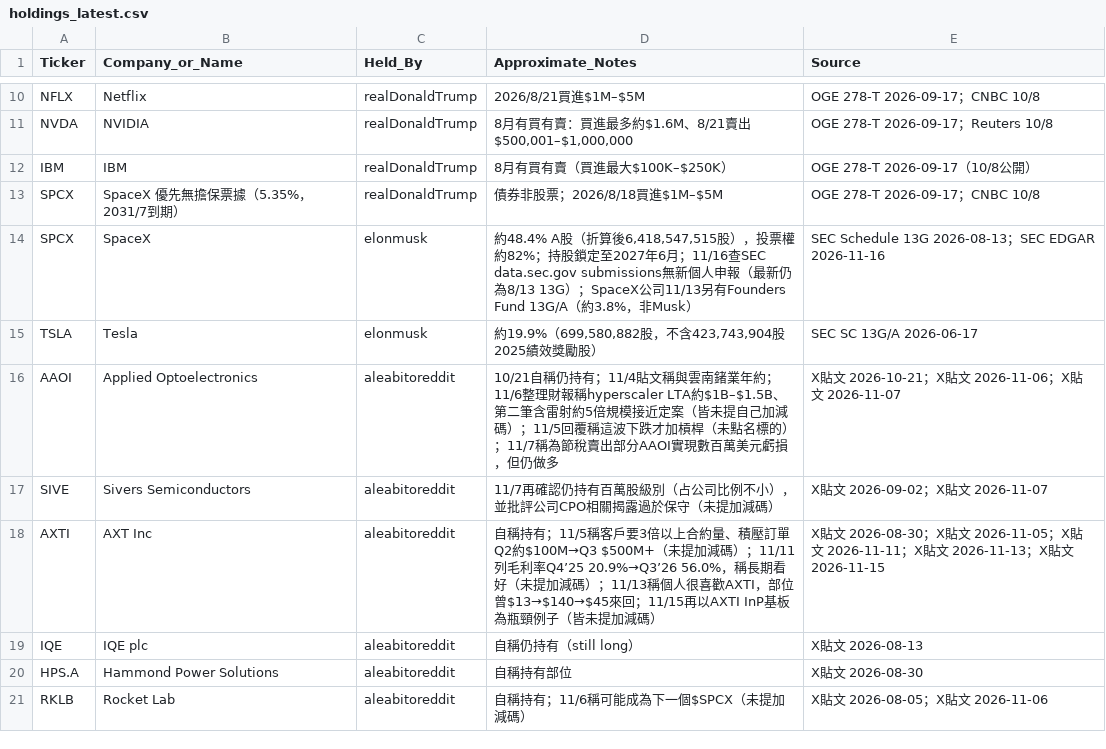
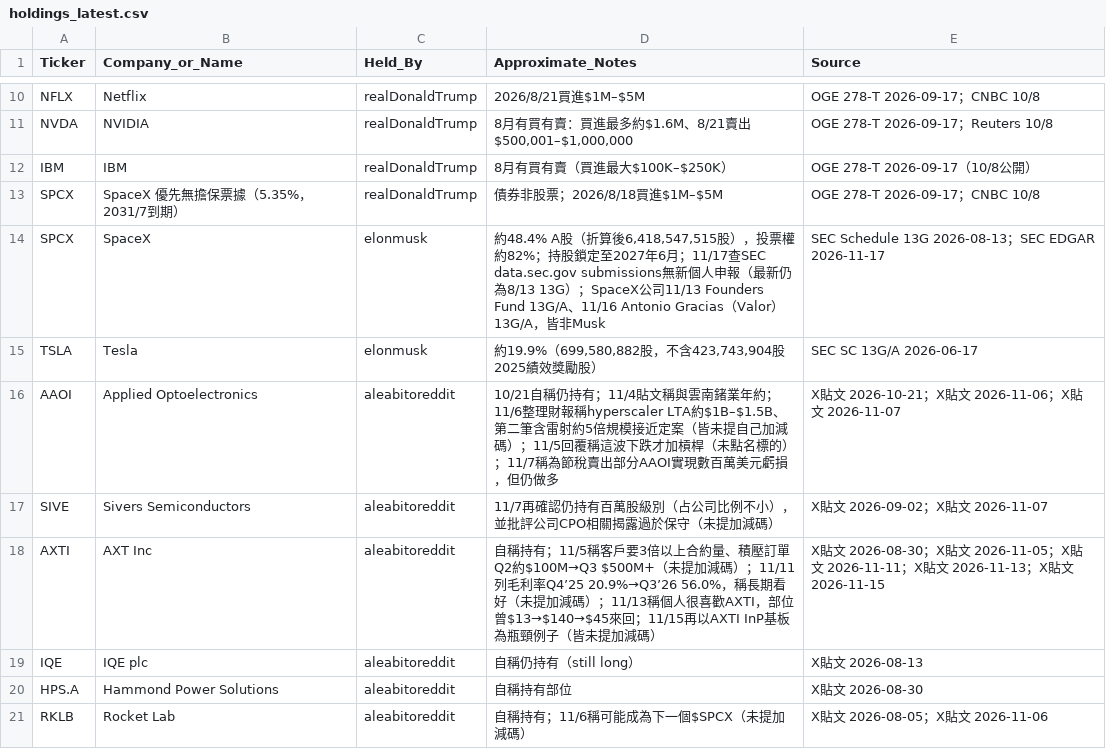
Before and after one commit to aqtjames9/tw-stock-news, a CSV file: data/holdings_latest.csv, drawn as a sheet; only a part is shown, gaps mark what is left out.

```diff
--- a/data/holdings_latest.csv
+++ b/data/holdings_latest.csv
@@ -13,3 +13,3 @@ IBM,IBM,realDonaldTrump,8月有買有賣（買進最大$100K–$250K）,OGE 278-
 SPCX,SpaceX 優先無擔保票據（5.35%，2031/7到期）,realDonaldTrump,債券非股票；2026/8/18買進$1M–$5M,OGE 278-T 2026-09-17；CNBC 10/8
-SPCX,SpaceX,elonmusk,"約48.4% A股（折算後6,418,547,515股），投票權約82%；持股鎖定至2027年6月；11/16查SEC data.sec.gov submissions無新個人申報（最新仍為8/13 13G）；SpaceX公司11/13另有Founders Fund 13G/A（約3.8%，非Musk）",SEC Schedule 13G 2026-08-13；SEC EDGAR 2026-11-16
+SPCX,SpaceX,elonmusk,"約48.4% A股（折算後6,418,547,515股），投票權約82%；持股鎖定至2027年6月；11/17查SEC data.sec.gov submissions無新個人申報（最新仍為8/13 13G）；SpaceX公司11/13 Founders Fund 13G/A、11/16 Antonio Gracias（Valor）13G/A，皆非Musk",SEC Schedule 13G 2026-08-13；SEC EDGAR 2026-11-17
 TSLA,Tesla,elonmusk,"約19.9%（699,580,882股，不含423,743,904股2025績效獎勵股）",SEC SC 13G/A 2026-06-17
```
Also changed, not shown: 2 other files.
